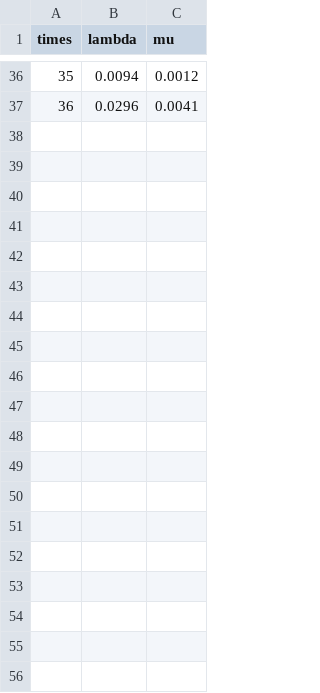
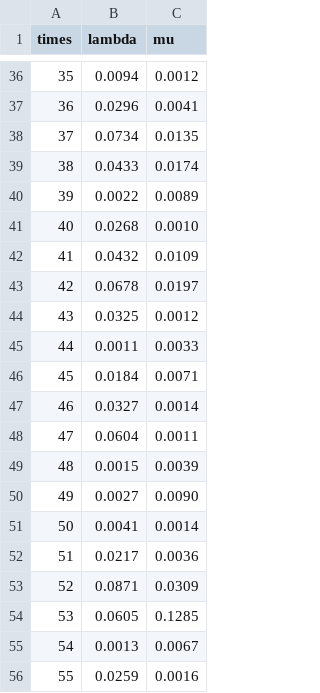
Before and after one commit to Ma-27/ClusterBBA, a CSV file: experiments_result/bayes_best_params_kfold_20times_seeds.csv, drawn as a sheet; only a part is shown, gaps mark what is left out; the diff covers the shown part only.

```diff
--- a/experiments_result/bayes_best_params_kfold_20times_seeds.csv
+++ b/experiments_result/bayes_best_params_kfold_20times_seeds.csv
@@ -37 +37,20 @@ times,lambda,mu
 36,0.0296,0.0041
+37,0.0734,0.0135
+38,0.0433,0.0174
+39,0.0022,0.0089
+40,0.0268,0.0010
+41,0.0432,0.0109
+42,0.0678,0.0197
+43,0.0325,0.0012
+44,0.0011,0.0033
+45,0.0184,0.0071
+46,0.0327,0.0014
+47,0.0604,0.0011
+48,0.0015,0.0039
+49,0.0027,0.0090
+50,0.0041,0.0014
+51,0.0217,0.0036
+52,0.0871,0.0309
+53,0.0605,0.1285
+54,0.0013,0.0067
+55,0.0259,0.0016
```
Also changed, not shown: 45 added rows elsewhere in this file, experiments_result/bayes_best_params_kfold_20times_wine.csv, 15 other files.
